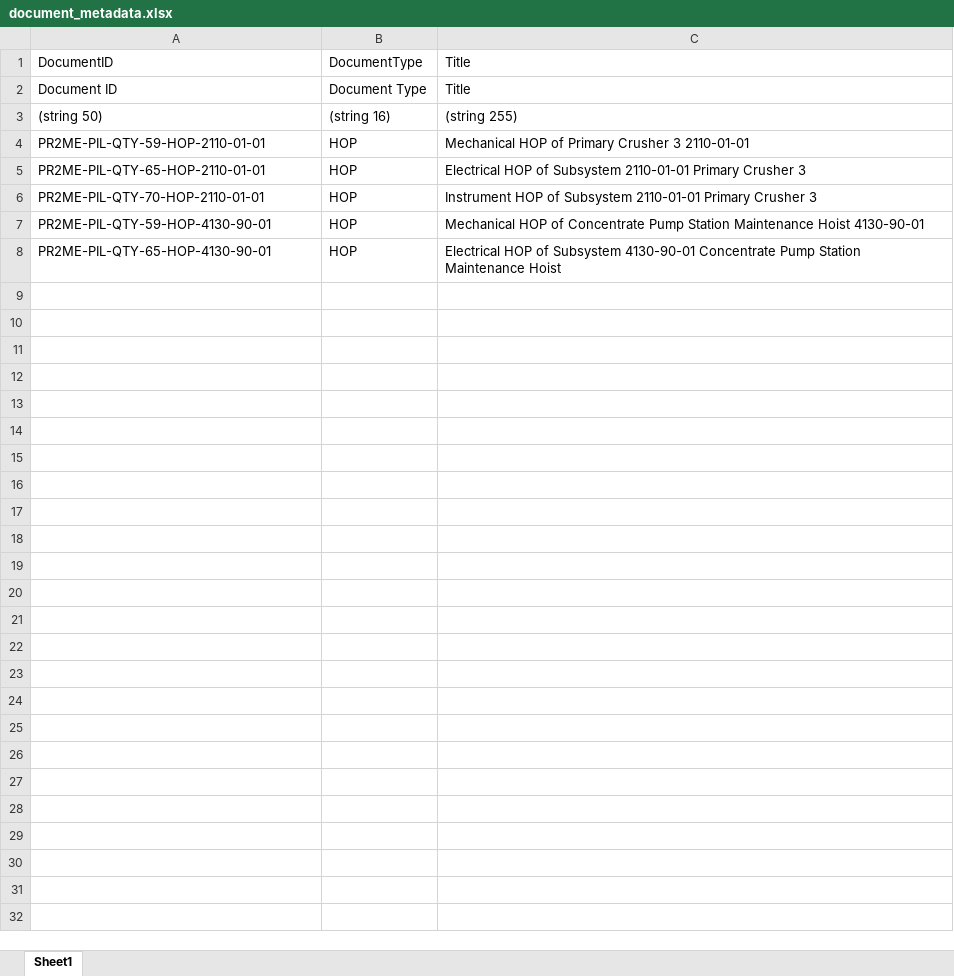
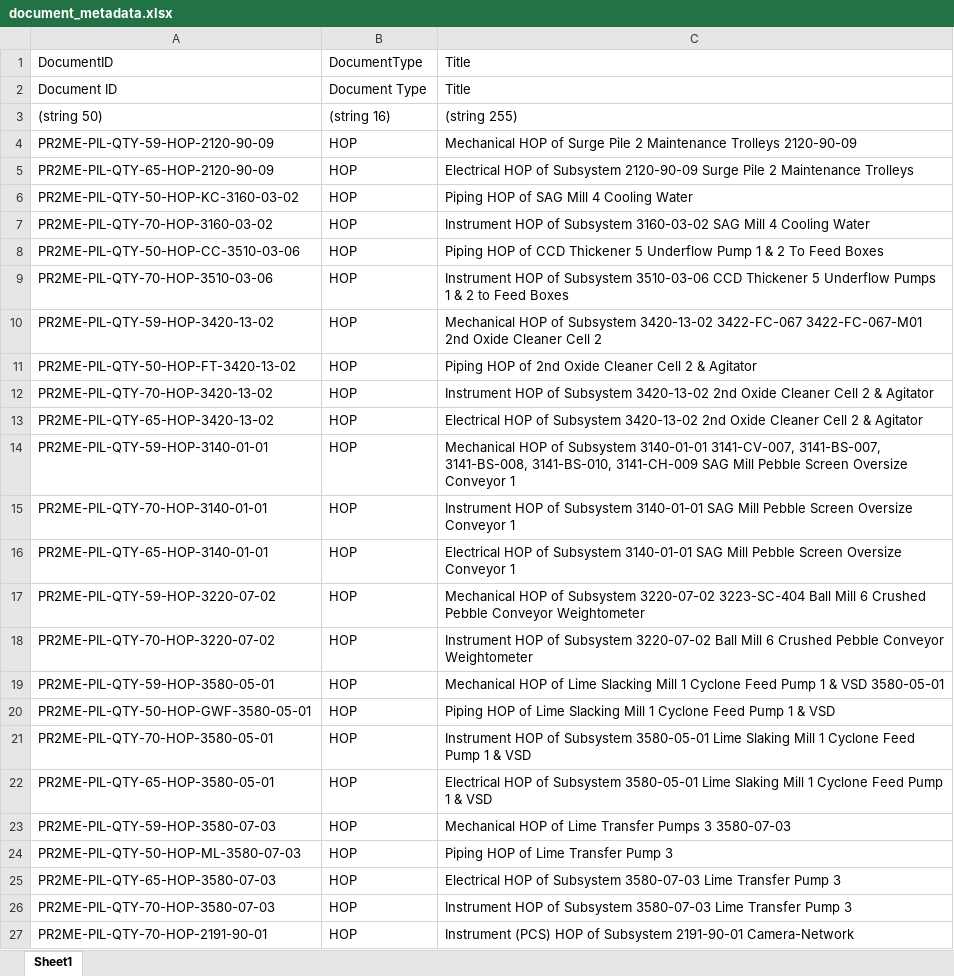
Before and after one commit to lucasrucu/rcc-sign_certificates, an Excel workbook: data/processed/document_metadata.xlsx, sheet Sheet1, drawn as a sheet; values as stored, in another font and other column widths than the file's, no borders; addresses are those after the commit; the diff names each change by its address in the sheet, - before the commit and + after, or states it on an @@ line.

```diff
--- a/data/processed/document_metadata.xlsx (sheet Sheet1)
+++ b/data/processed/document_metadata.xlsx (sheet Sheet1)
-A4: PR2ME-PIL-QTY-59-HOP-2110-01-01
+A4: PR2ME-PIL-QTY-59-HOP-2120-90-09
-C4: …HOP of Primary Crusher 3 2110-01-01
+C4: …HOP of Surge Pile 2 Maintenance Trolleys 2120-90-09
-A5: PR2ME-PIL-QTY-65-HOP-2110-01-01
+A5: PR2ME-PIL-QTY-65-HOP-2120-90-09
-C5: …of Subsystem 2110-01-01 Primary Crusher 3
+C5: …of Subsystem 2120-90-09 Surge Pile 2 Maintenance Trolleys
+row 6: PR2ME-PIL-QTY-50-HOP-KC-3160-03-02 | HOP | Piping HOP of SAG Mill 4 Cooling Water
+row 7: PR2ME-PIL-QTY-70-HOP-3160-03-02 | HOP | Instrument HOP of Subsystem 3160-03-02 SAG Mill 4 Cooling Water
+row 8: PR2ME-PIL-QTY-50-HOP-CC-3510-03-06 | HOP | Piping HOP of CCD Thickener 5 Underflow Pump 1 & 2 To Feed Boxes
+row 9: PR2ME-PIL-QTY-70-HOP-3510-03-06 | HOP | Instrument HOP of Subsystem 3510-03-06 CCD Thickener 5 Underflow Pumps 1 & 2 to Feed Boxes
+row 10: PR2ME-PIL-QTY-59-HOP-3420-13-02 | HOP | Mechanical HOP of Subsystem 3420-13-02 3422-FC-067 3422-FC-067-M01 2nd Oxide Cleaner Cell 2
+row 11: PR2ME-PIL-QTY-50-HOP-FT-3420-13-02 | HOP | Piping HOP of 2nd Oxide Cleaner Cell 2 & Agitator
+row 12: PR2ME-PIL-QTY-70-HOP-3420-13-02 | HOP | Instrument HOP of Subsystem 3420-13-02 2nd Oxide Cleaner Cell 2 & Agitator
+row 13: PR2ME-PIL-QTY-65-HOP-3420-13-02 | HOP | Electrical HOP of Subsystem 3420-13-02 2nd Oxide Cleaner Cell 2 & Agitator
+row 14: PR2ME-PIL-QTY-59-HOP-3140-01-01 | HOP | Mechanical HOP of Subsystem 3140-01-01 3141-CV-007, 3141-BS-007, 3141-BS-008, 3141-BS-010, 3141-CH-009 SAG Mill Pebble Screen Oversize Conveyor 1
-A15: PR2ME-PIL-QTY-70-HOP-2110-01-01
+A15: PR2ME-PIL-QTY-70-HOP-3140-01-01
-C15: …of Subsystem 2110-01-01 Primary Crusher 3
+C15: …of Subsystem 3140-01-01 SAG Mill Pebble Screen Oversize Conveyor 1
+row 16: PR2ME-PIL-QTY-65-HOP-3140-01-01 | HOP | Electrical HOP of Subsystem 3140-01-01 SAG Mill Pebble Screen Oversize Conveyor 1
+row 17: PR2ME-PIL-QTY-59-HOP-3220-07-02 | HOP | Mechanical HOP of Subsystem 3220-07-02 3223-SC-404 Ball Mill 6 Crushed Pebble Conveyor Weightometer
+row 18: PR2ME-PIL-QTY-70-HOP-3220-07-02 | HOP | Instrument HOP of Subsystem 3220-07-02 Ball Mill 6 Crushed Pebble Conveyor Weightometer
-A19: PR2ME-PIL-QTY-59-HOP-4130-90-01
+A19: PR2ME-PIL-QTY-59-HOP-3580-05-01
-C19: …HOP of Concentrate Pump Station Maintenance Hoist 4130-90-01
+C19: …HOP of Lime Slacking Mill 1 Cyclone Feed Pump 1 & VSD 3580-05-01
+row 20: PR2ME-PIL-QTY-50-HOP-GWF-3580-05-01 | HOP | Piping HOP of Lime Slacking Mill 1 Cyclone Feed Pump 1 & VSD
+row 21: PR2ME-PIL-QTY-70-HOP-3580-05-01 | HOP | Instrument HOP of Subsystem 3580-05-01 Lime Slaking Mill 1 Cyclone Feed Pump 1 & VSD
-A22: PR2ME-PIL-QTY-65-HOP-4130-90-01
+A22: PR2ME-PIL-QTY-65-HOP-3580-05-01
-C22: …of Subsystem 4130-90-01 Concentrate Pump Station Maintenance Hoist
+C22: …of Subsystem 3580-05-01 Lime Slaking Mill 1 Cyclone Feed Pump 1 & VSD
+row 23: PR2ME-PIL-QTY-59-HOP-3580-07-03 | HOP | Mechanical HOP of Lime Transfer Pumps 3 3580-07-03
+row 24: PR2ME-PIL-QTY-50-HOP-ML-3580-07-03 | HOP | Piping HOP of Lime Transfer Pump 3
+row 25: PR2ME-PIL-QTY-65-HOP-3580-07-03 | HOP | Electrical HOP of Subsystem 3580-07-03 Lime Transfer Pump 3
+row 26: PR2ME-PIL-QTY-70-HOP-3580-07-03 | HOP | Instrument HOP of Subsystem 3580-07-03 Lime Transfer Pump 3
+row 27: PR2ME-PIL-QTY-70-HOP-2191-90-01 | HOP | Instrument (PCS) HOP of Subsystem 2191-90-01 Camera-Network
```
Also changed, not shown: data/db/documents.xlsx, data/db/subsystem_document.xlsx, 7 other files.
